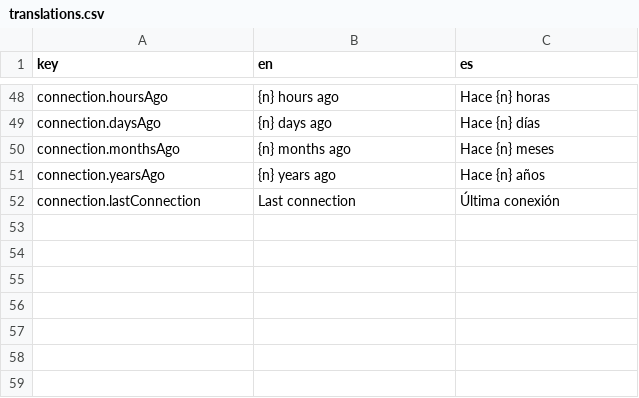
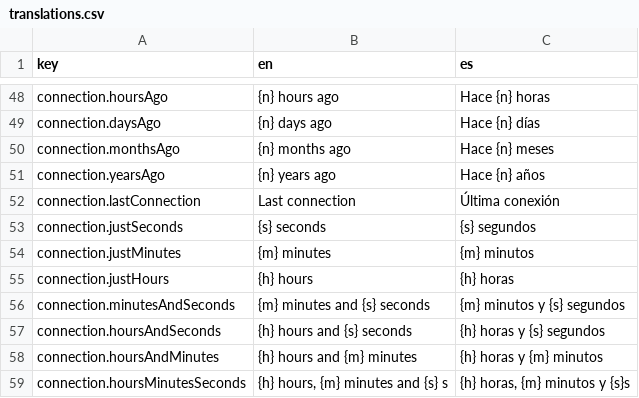
Before and after one commit to marcosrica/root-pulse, a CSV file: frontend/src/locales/translations.csv, drawn as a sheet; only a part is shown, gaps mark what is left out.

Commit message:
Added translations for last connection

```diff
--- a/frontend/src/locales/translations.csv
+++ b/frontend/src/locales/translations.csv
@@ -52 +52,8 @@ connection.yearsAgo,{n} years ago,Hace {n} años
 connection.lastConnection,Last connection,Última conexión
+connection.justSeconds,{s} seconds,{s} segundos
+connection.justMinutes,{m} minutes,{m} minutos
+connection.justHours,{h} hours,{h} horas
+connection.minutesAndSeconds,{m} minutes and {s} seconds,{m} minutos y {s} segundos
+connection.hoursAndSeconds,{h} hours and {s} seconds,{h} horas y {s} segundos
+connection.hoursAndMinutes,{h} hours and {m} minutes,{h} horas y {m} minutos
+connection.hoursMinutesSeconds,"{h} hours, {m} minutes and {s} s","{h} horas, {m} minutos y {s}s
```
